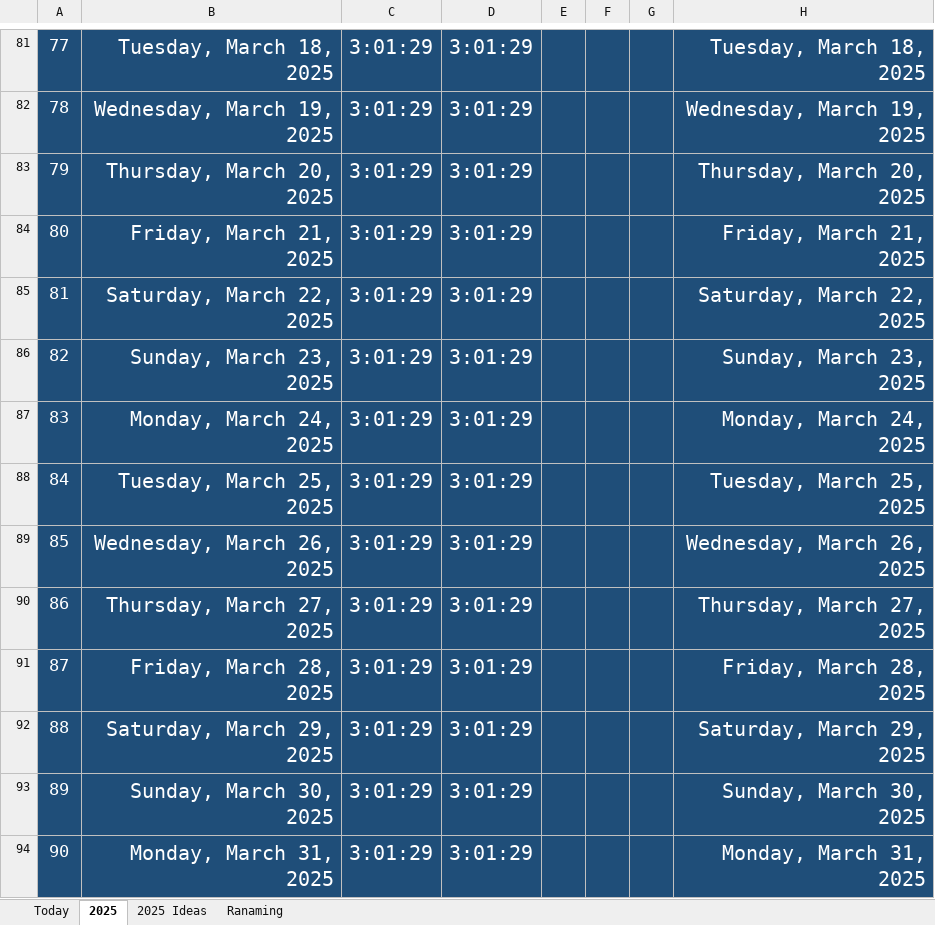
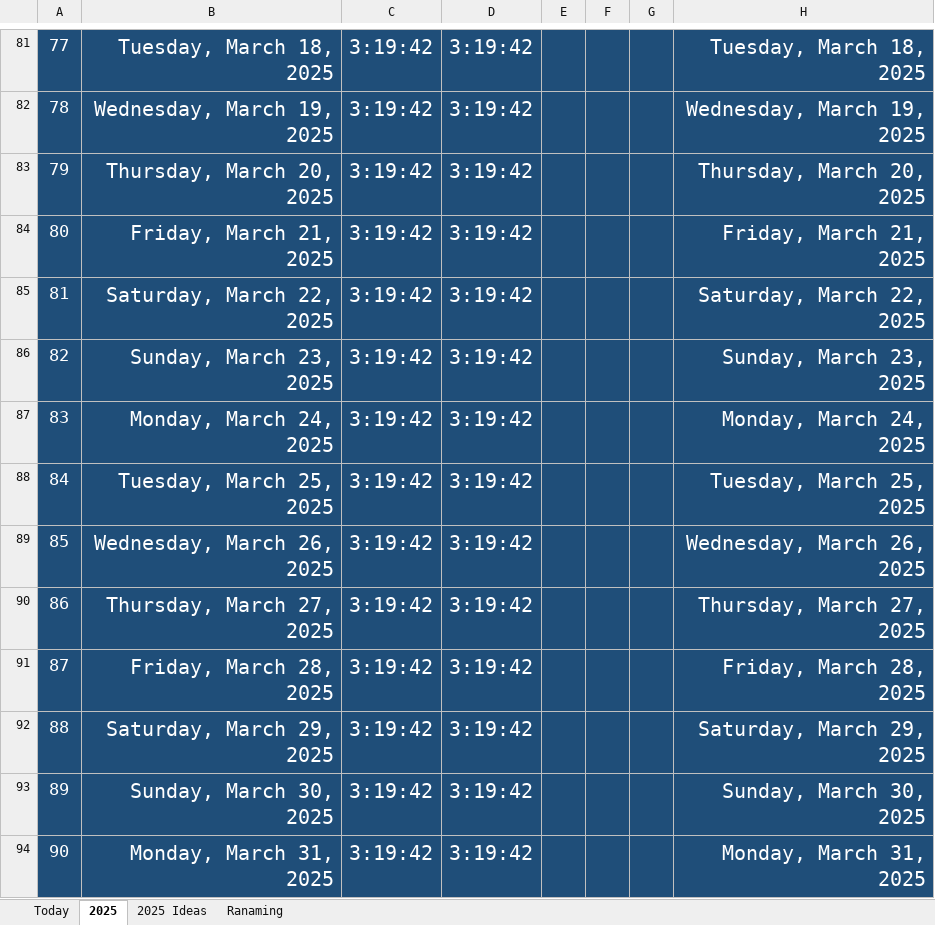
Before and after one commit to Mostafa-El-Masry/MyHub, an Excel workbook: 2025 Track.xlsx, sheet 2025, drawn as a sheet; only a part is shown, gaps mark what is left out; values as stored, in another font and other column widths than the file's, no borders; the diff covers the shown part only; the diff names each change by its address in the sheet, - before the commit and + after, or states it on an @@ line.

```diff
--- a/2025 Track.xlsx (sheet 2025)
+++ b/2025 Track.xlsx (sheet 2025)
-C81:C94: 3:01:29
+C81:C94: 3:19:42
-D81:D94: 3:01:29
+D81:D94: 3:19:42
```
Also changed, not shown: 615 edited cells elsewhere in this sheet.
